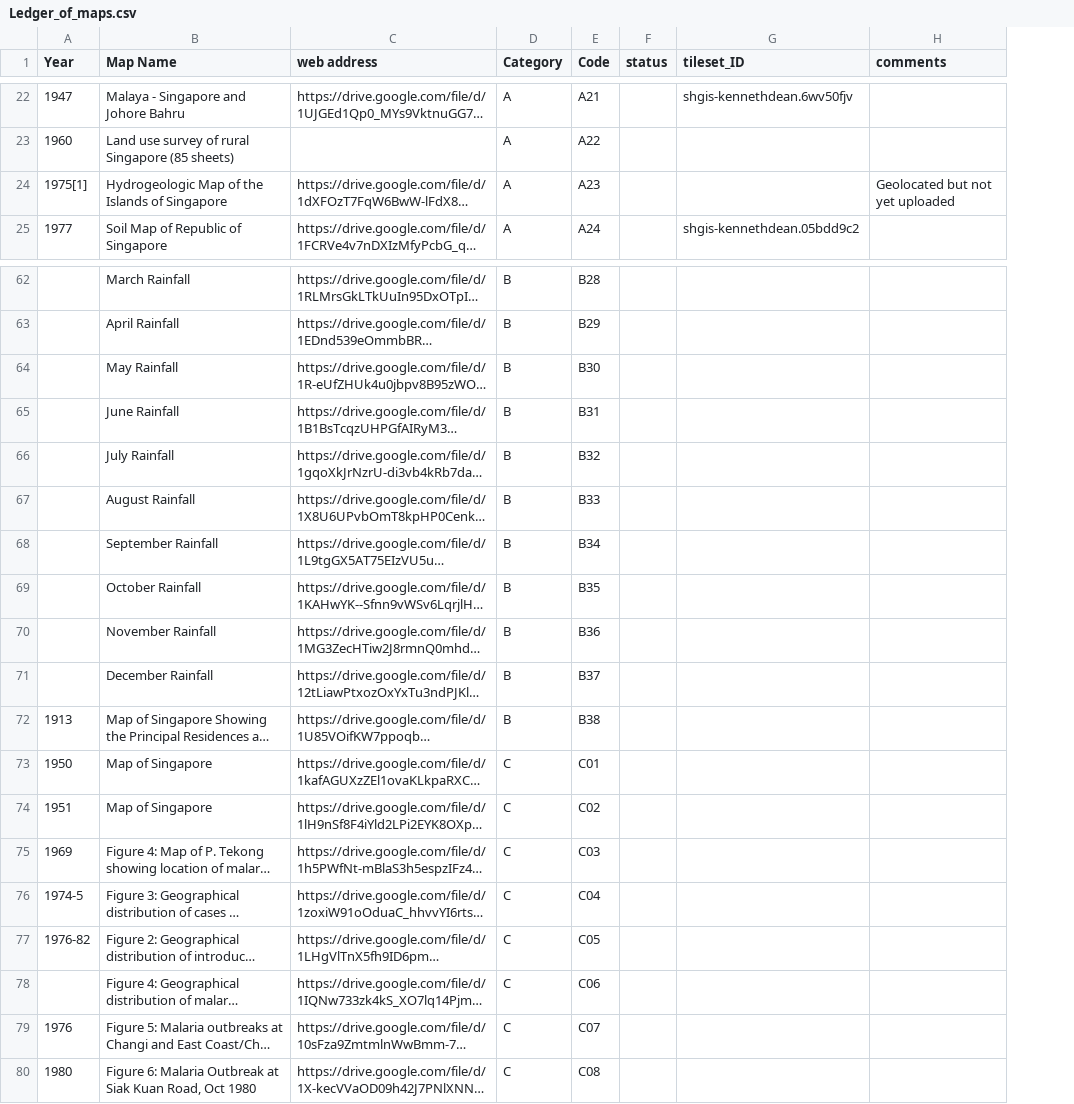
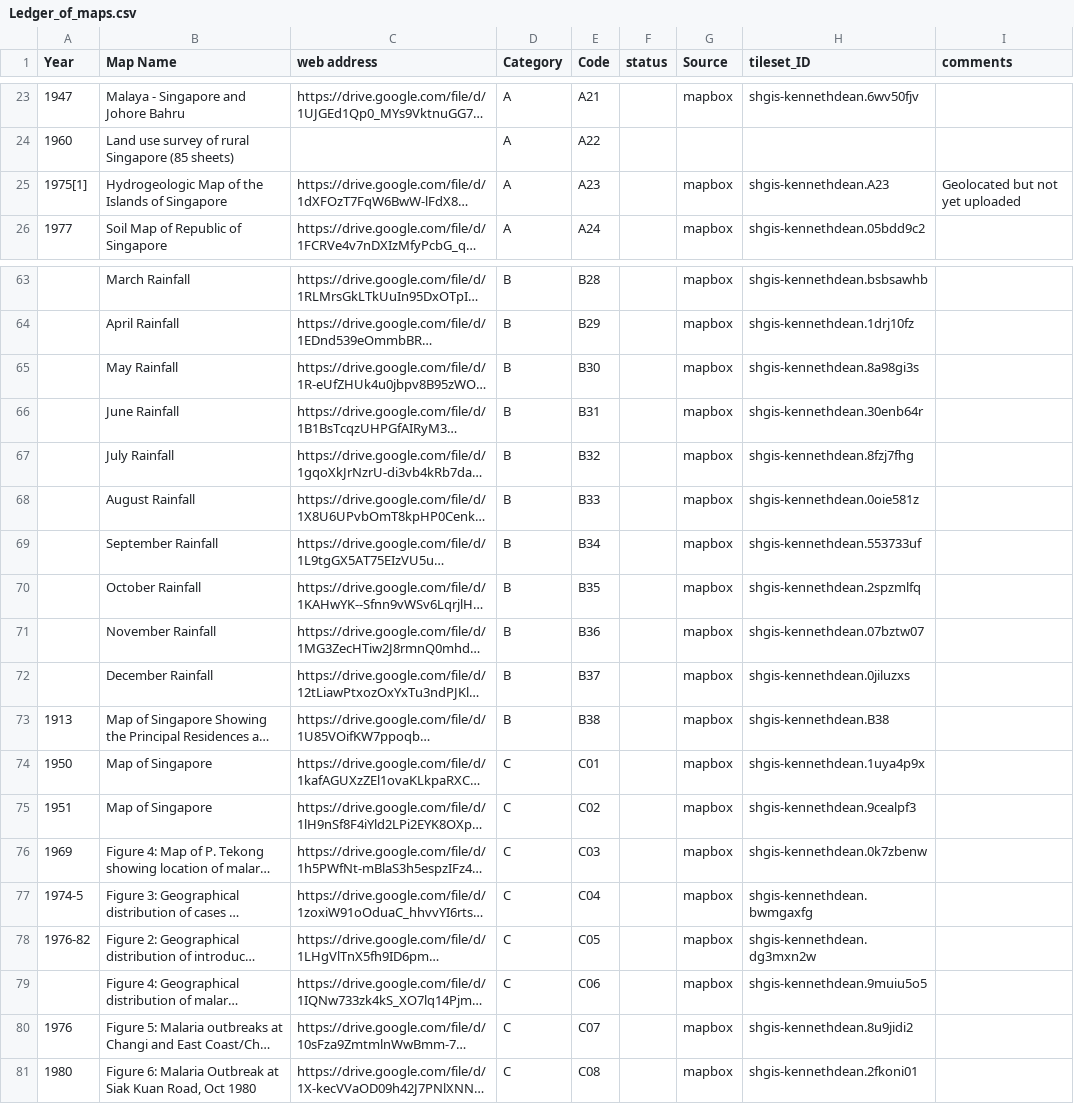
Before and after one commit to shgis-a/eco_map, a CSV file: Ledger_of_maps.csv, drawn as a sheet; only a part is shown, gaps mark what is left out; long unchanged cells end in …; addresses are those after the commit; the diff covers the shown part only; the diff names each change by its address in the sheet, - before the commit and + after, or states it on an @@ line.

```diff
--- a/Ledger_of_maps.csv
+++ b/Ledger_of_maps.csv
+column G (Source), rows 23-26: mapbox |  | mapbox | mapbox; rows 63-81: all mapbox
-H25 (tileset_ID): (empty)
+H25 (tileset_ID): shgis-kennethdean.A23
-H63 (tileset_ID): (empty)
+H63 (tileset_ID): shgis-kennethdean.bsbsawhb
-H64 (tileset_ID): (empty)
+H64 (tileset_ID): shgis-kennethdean.1drj10fz
-H65 (tileset_ID): (empty)
+H65 (tileset_ID): shgis-kennethdean.8a98gi3s
-H66 (tileset_ID): (empty)
+H66 (tileset_ID): shgis-kennethdean.30enb64r
-H67 (tileset_ID): (empty)
+H67 (tileset_ID): shgis-kennethdean.8fzj7fhg
-H68 (tileset_ID): (empty)
+H68 (tileset_ID): shgis-kennethdean.0oie581z
-H69 (tileset_ID): (empty)
+H69 (tileset_ID): shgis-kennethdean.553733uf
-H70 (tileset_ID): (empty)
+H70 (tileset_ID): shgis-kennethdean.2spzmlfq
-H71 (tileset_ID): (empty)
+H71 (tileset_ID): shgis-kennethdean.07bztw07
-H72 (tileset_ID): (empty)
+H72 (tileset_ID): shgis-kennethdean.0jiluzxs
-H73 (tileset_ID): (empty)
+H73 (tileset_ID): shgis-kennethdean.B38
-H74 (tileset_ID): (empty)
+H74 (tileset_ID): shgis-kennethdean.1uya4p9x
-H75 (tileset_ID): (empty)
+H75 (tileset_ID): shgis-kennethdean.9cealpf3
-H76 (tileset_ID): (empty)
+H76 (tileset_ID): shgis-kennethdean.0k7zbenw
-H77 (tileset_ID): (empty)
+H77 (tileset_ID): shgis-kennethdean.bwmgaxfg
-H78 (tileset_ID): (empty)
+H78 (tileset_ID): shgis-kennethdean.dg3mxn2w
-H79 (tileset_ID): (empty)
+H79 (tileset_ID): shgis-kennethdean.9muiu5o5
-H80 (tileset_ID): (empty)
+H80 (tileset_ID): shgis-kennethdean.8u9jidi2
-H81 (tileset_ID): (empty)
+H81 (tileset_ID): shgis-kennethdean.2fkoni01
```
Also changed, not shown: 1 added row and 30 edited cells elsewhere in this file, 7 other files.
